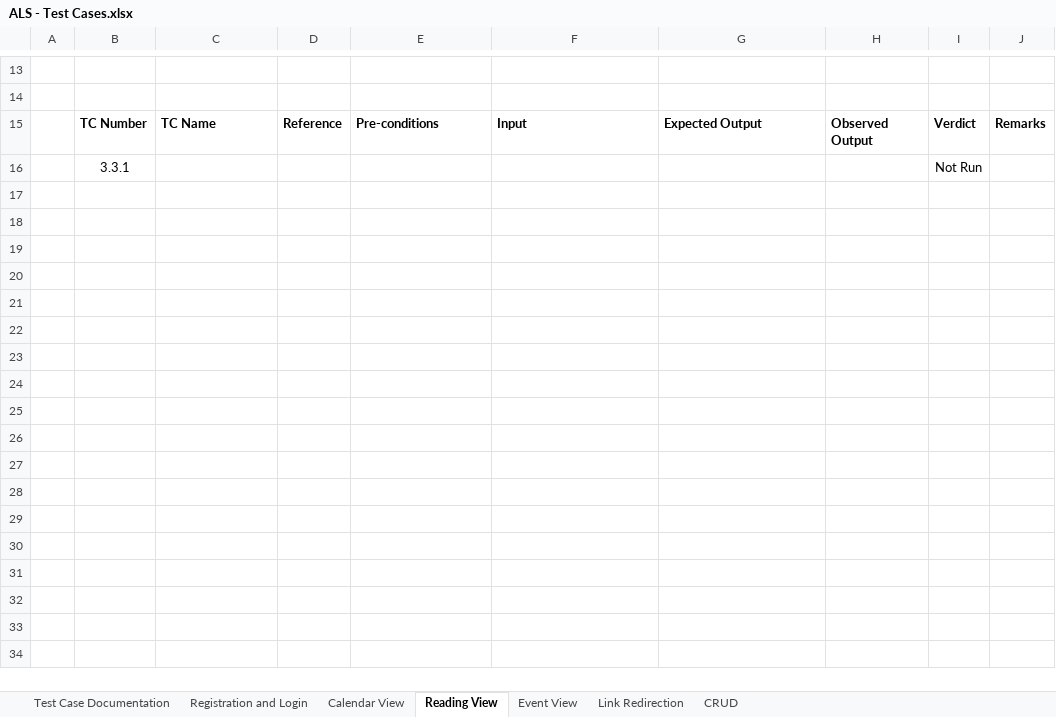
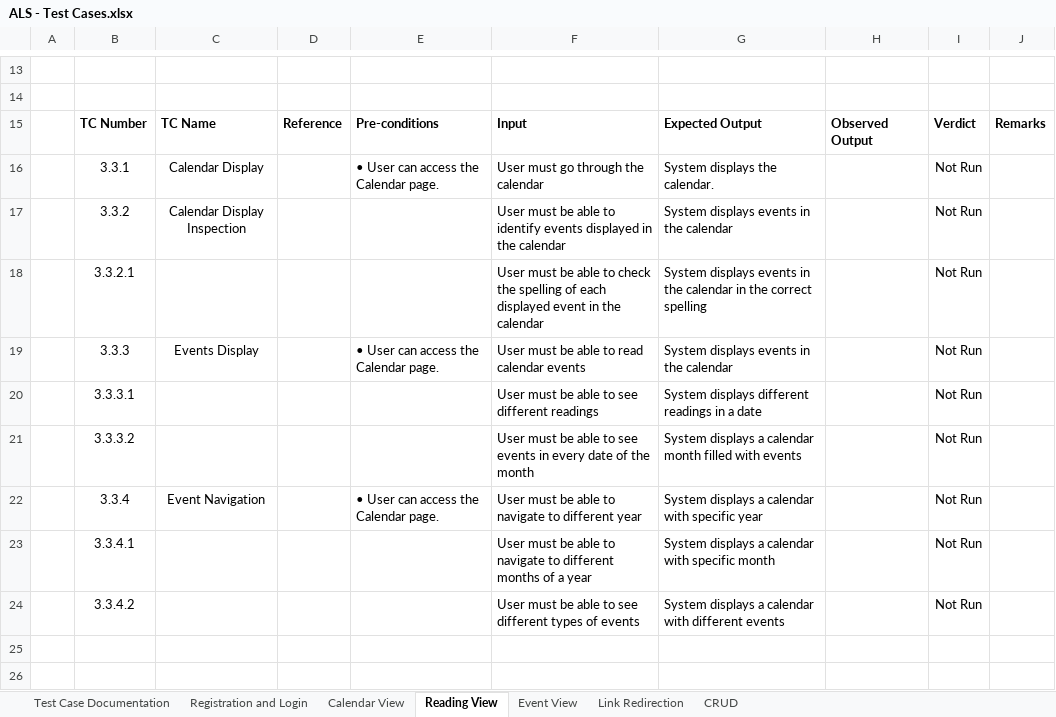
Before and after one commit to joegeneq/apc-softdev-it111-05, an Excel workbook: documentation/quality/ALS - Test Cases.xlsx, sheet Reading View, drawn as a sheet; only a part is shown, gaps mark what is left out; the shorter side is filled out with more unchanged rows; values as stored, in another font and other column widths than the file's, no borders; charts and pictures and conditional formats not drawn; removed rows and columns are numbered as before the commit, all else as after; the diff names each change by its address in the sheet, - before the commit and + after, or states it on an @@ line.

```diff
--- a/documentation/quality/ALS - Test Cases.xlsx (sheet Reading View)
+++ b/documentation/quality/ALS - Test Cases.xlsx (sheet Reading View)
-row 16:  | 3.3.1 |  |  |  |  |  |  | Not Run
-row 16: (empty)
+row 16:  | 3.3.1 | Calendar Display |  | • User can access the Calendar page. | User must go through the calendar | System displays the calendar. |  | Not Run
-row 17: (empty)
+row 17:  | 3.3.2 | Calendar Display Inspection |  |  | User must be able to identify events displayed in the calendar | System displays events in the calendar |  | Not Run
-row 18: (empty)
+row 18:  | 3.3.2.1 |  |  |  | User must be able to check the spelling of each displayed event in the calendar | System displays events in the calendar in the correct spelling |  | Not Run
-row 19: (empty)
+row 19:  | 3.3.3 | Events Display |  | • User can access the Calendar page. | User must be able to read calendar events | System displays events in the calendar |  | Not Run
-row 20: (empty)
+row 20:  | 3.3.3.1 |  |  |  | User must be able to see different readings | System displays different readings in a date |  | Not Run
-row 21: (empty)
+row 21:  | 3.3.3.2 |  |  |  | User must be able to see events in every date of the month | System displays a calendar month filled with events |  | Not Run
-row 22: (empty)
+row 22:  | 3.3.4 | Event Navigation |  | • User can access the Calendar page. | User must be able to navigate to different year | System displays a calendar with specific year |  | Not Run
-row 23: (empty)
+row 23:  | 3.3.4.1 |  |  |  | User must be able to navigate to different months of a year | System displays a calendar with specific month |  | Not Run
+row 24:  | 3.3.4.2 |  |  |  | User must be able to see different types of events | System displays a calendar with different events |  | Not Run
```
Also changed, not shown: sheet Event View.
